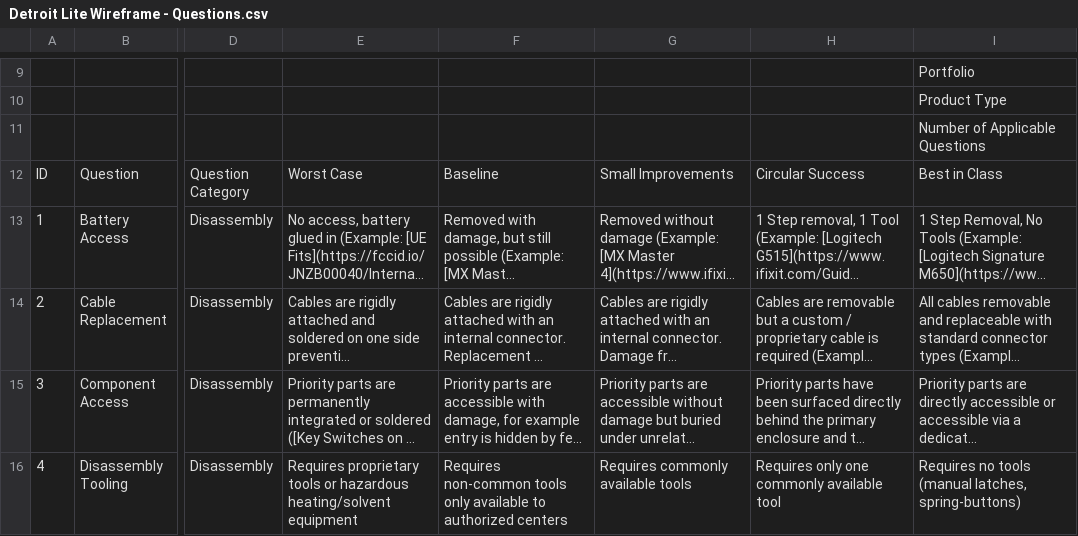
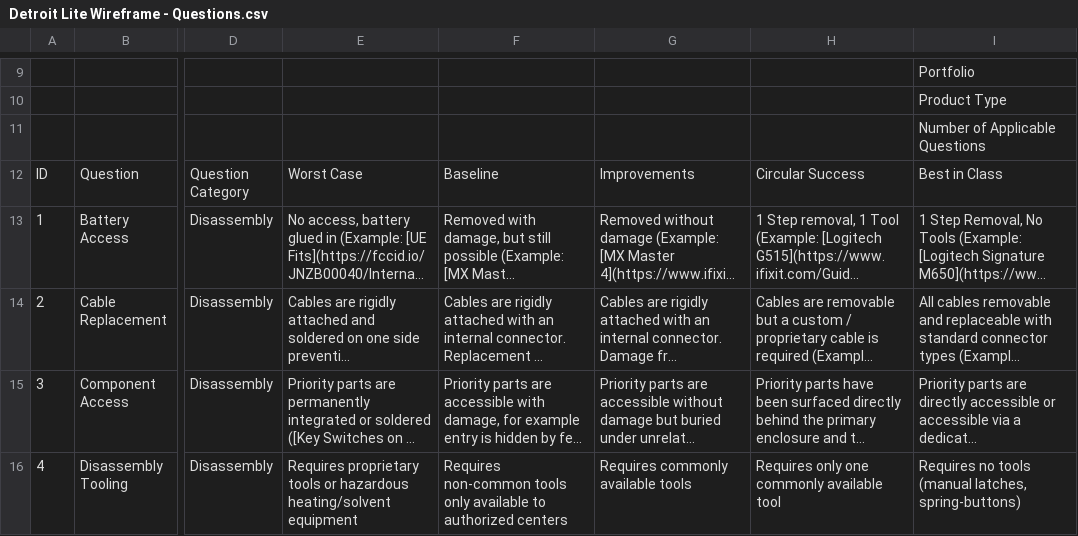
Before and after one commit to mpapadopoulos-logitech/Circular-Design-Scorecard, a CSV file: Detroit Lite Wireframe - Questions.csv, drawn as a sheet; only a part is shown, gaps mark what is left out; long unchanged cells end in …; the diff names each change by its address in the sheet, - before the commit and + after, or states it on an @@ line.

Commit message:
Update Detroit Lite Wireframe - Questions.csv

```diff
--- a/Detroit Lite Wireframe - Questions.csv
+++ b/Detroit Lite Wireframe - Questions.csv
-G12: Small Improvements
+G12: Improvements
```
